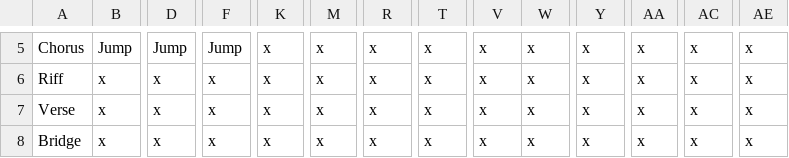
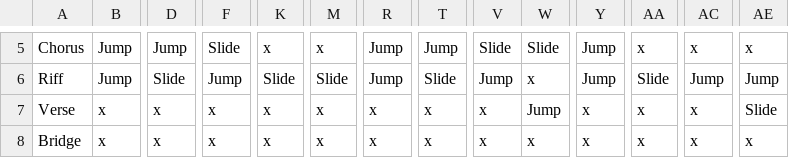
Before and after one commit to Ahzzak/Enjam2026_Grp5, a CSV file: enjam-2026/csv/Enjam2026_LD - Feuille 1.csv, drawn as a sheet; only a part is shown, gaps mark what is left out; the diff covers the shown part only; the diff names each change by its address in the sheet, - before the commit and + after, or states it on an @@ line.

```diff
--- a/enjam-2026/csv/Enjam2026_LD - Feuille 1.csv
+++ b/enjam-2026/csv/Enjam2026_LD - Feuille 1.csv
-F5: Jump
+F5: Slide
-R5:R6: x
+R5:R6: Jump
-T5: x
+T5: Jump
-V5: x
+V5: Slide
-W5: x
+W5: Slide
-Y5:Y6: x
+Y5:Y6: Jump
-B6: x
+B6: Jump
-D6: x
+D6: Slide
-F6: x
+F6: Jump
-K6: x
+K6: Slide
-M6: x
+M6: Slide
-T6: x
+T6: Slide
-V6: x
+V6: Jump
-AA6: x
+AA6: Slide
-AC6: x
+AC6: Jump
-AE6: x
+AE6: Jump
-W7: x
+W7: Jump
-AE7: x
+AE7: Slide
```
Also changed, not shown: 62 edited cells elsewhere in this file, 11 other files.
